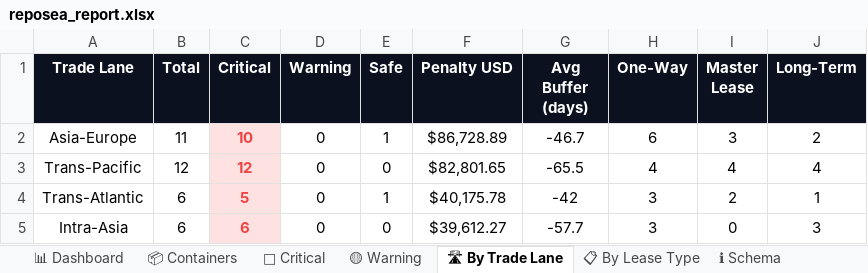
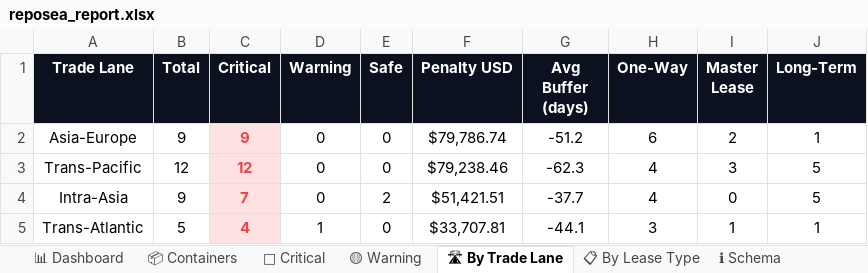
Before and after one commit to rahulmistry18/Reposea_container_optimizer, an Excel workbook: data/exports/reposea_report.xlsx, sheet 🛣 By Trade Lane, drawn as a sheet; values as stored, in another font and other column widths than the file's, no borders; charts and pictures not drawn; removed rows and columns are numbered as before the commit, all else as after; the diff names each change by its address in the sheet, - before the commit and + after, or states it on an @@ line.

```diff
--- a/data/exports/reposea_report.xlsx (sheet 🛣 By Trade Lane)
+++ b/data/exports/reposea_report.xlsx (sheet 🛣 By Trade Lane)
-B2 (Total): 11
+B2 (Total): 9
-C2 (Critical): 10
+C2 (Critical): 9
-E2 (Safe): 1
+E2 (Safe): 0
-F2 (Penalty USD): $86,728.89
+F2 (Penalty USD): $79,786.74
-G2 (Avg Buffer (days)): -46.7
+G2 (Avg Buffer (days)): -51.2
-I2 (Master Lease): 3
+I2 (Master Lease): 2
-J2 (Long-Term): 2
+J2 (Long-Term): 1
-F3 (Penalty USD): $82,801.65
+F3 (Penalty USD): $79,238.46
-G3 (Avg Buffer (days)): -65.5
+G3 (Avg Buffer (days)): -62.3
-I3 (Master Lease): 4
+I3 (Master Lease): 3
-J3 (Long-Term): 4
+J3 (Long-Term): 5
-row 4: Trans-Atlantic | 6 | 5 | 0 | 1 | $40,175.78 | -42 | 3 | 2 | 1
-B4 (Total): 6
+B4 (Total): 9
-C4 (Critical): 6
+C4 (Critical): 7
-E4 (Safe): 0
+E4 (Safe): 2
-F4 (Penalty USD): $39,612.27
+F4 (Penalty USD): $51,421.51
-G4 (Avg Buffer (days)): -57.7
+G4 (Avg Buffer (days)): -37.7
-H4 (One-Way): 3
+H4 (One-Way): 4
-J4 (Long-Term): 3
+J4 (Long-Term): 5
+row 5: Trans-Atlantic | 5 | 4 | 1 | 0 | $33,707.81 | -44.1 | 3 | 1 | 1
```
Also changed, not shown: sheet 📦 Containers, sheet 🔴 Critical, sheet 📊 Dashboard, sheet 📋 By Lease Type, sheet 🟡 Warning, 7 other files.
